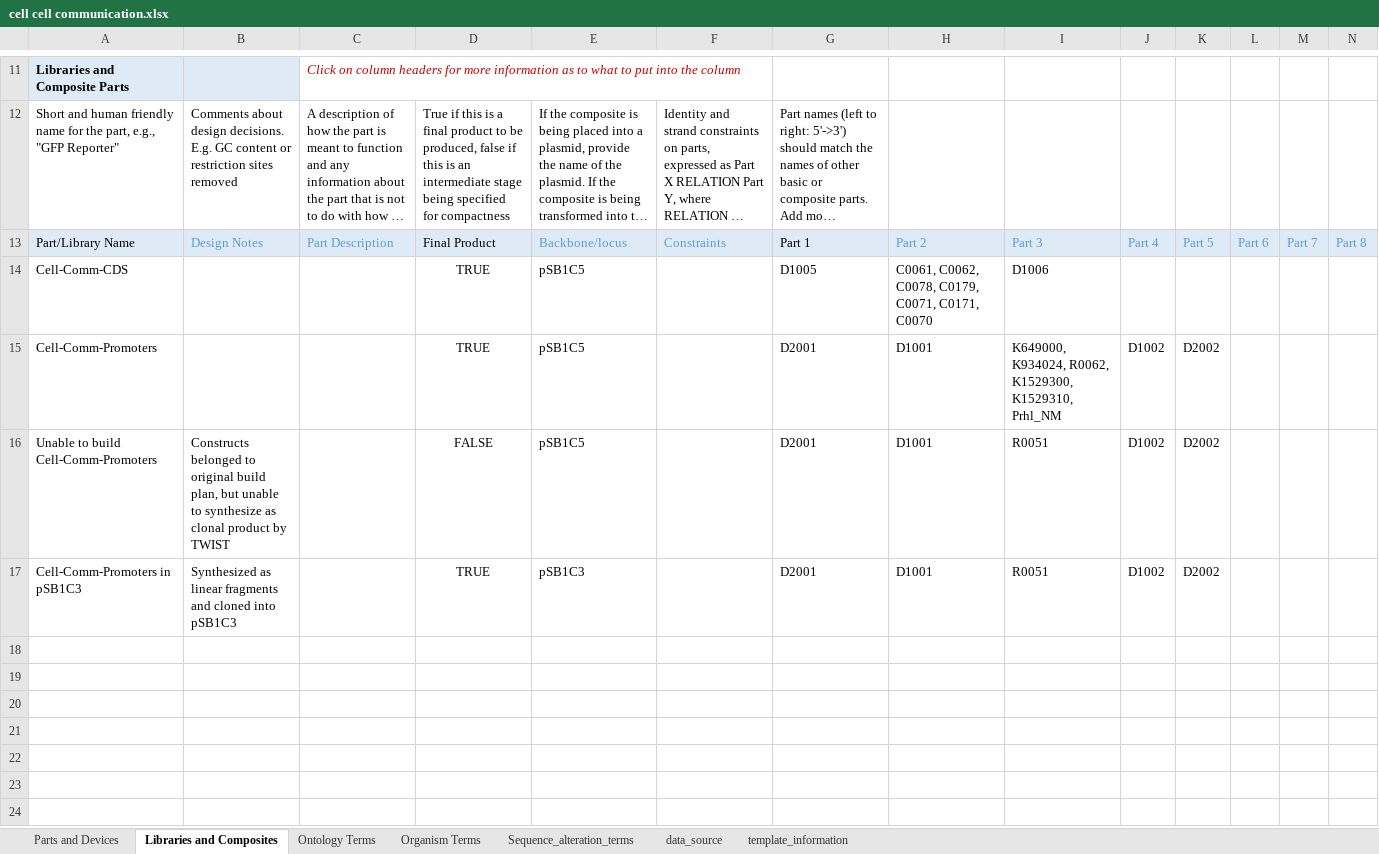
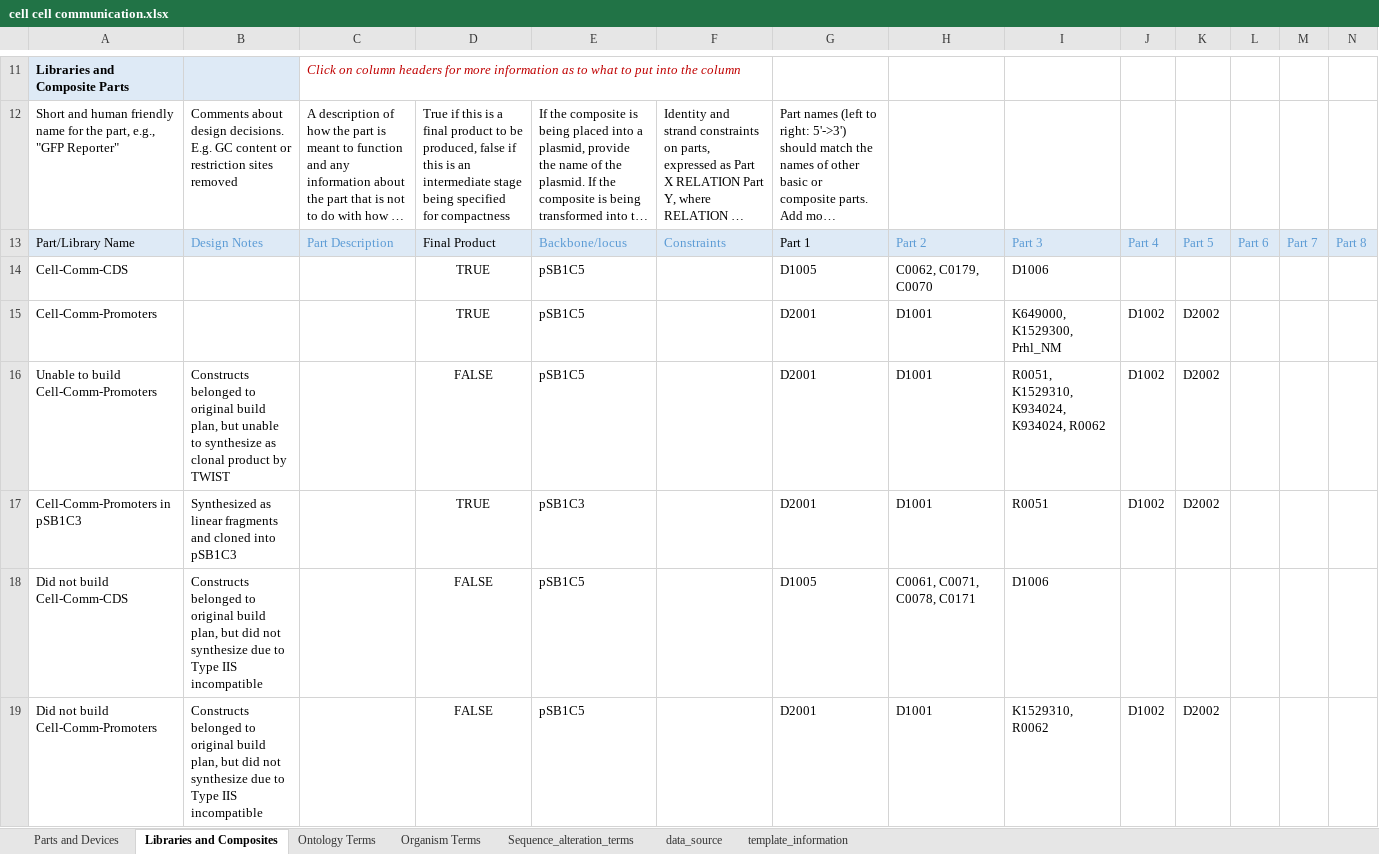
Before and after one commit to iGEM-Engineering/iGEM-distribution, an Excel workbook: Cell Cell communication/cell cell communication.xlsx, sheet Libraries and Composites, drawn as a sheet; only a part is shown, gaps mark what is left out; long unchanged cells end in …; values as stored, in another font and other column widths than the file's, no borders; table styles not drawn; rows hold the shown columns only; the diff names each change by its address in the sheet, - before the commit and + after, or states it on an @@ line.

```diff
--- a/Cell Cell communication/cell cell communication.xlsx (sheet Libraries and Composites)
+++ b/Cell Cell communication/cell cell communication.xlsx (sheet Libraries and Composites)
-H14: C0061, C0062, C0078, C0179, C0071, C0171, C0070
+H14: C0062, C0179, C0070
-I15: K649000, K934024, R0062, K1529300, K1529310, Prhl_NM
+I15: K649000, K1529300, Prhl_NM
-I16: R0051
+I16: R0051, K1529310, K934024, K934024, R0062
+row 18: Did not build Cell-Comm-CDS | Constructs belonged to original build plan, but did not synthesize due to Type IIS incompatible |  | FALSE | pSB1C5 |  | D1005 | C0061, C0071, C0078, C0171 | D1006
+row 19: Did not build Cell-Comm-Promoters | Constructs belonged to original build plan, but did not synthesize due to Type IIS incompatible |  | FALSE | pSB1C5 |  | D2001 | D1001 | K1529310, R0062 | D1002 | D2002
```
Also changed, not shown: CRISPR-Cas/CRISPR-Cas.xlsx, Chromoproteins/Chromoproteins.xlsx, 6 other files.
